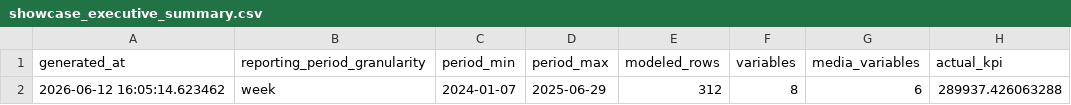
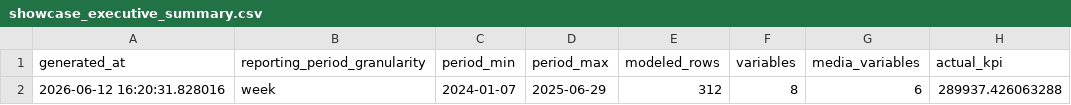
Before and after one commit to MattPrice7/MMM-Workflow, a CSV file: examples/chart_builder_showcase/output/tables/showcase_executive_summary.csv, drawn as a sheet; only a part is shown; the diff names each change by its address in the sheet, - before the commit and + after, or states it on an @@ line.

```diff
--- a/examples/chart_builder_showcase/output/tables/showcase_executive_summary.csv
+++ b/examples/chart_builder_showcase/output/tables/showcase_executive_summary.csv
-A2 (generated_at): 2026-06-12 16:05:14.623462
+A2 (generated_at): 2026-06-12 16:20:31.828016
```
Also changed, not shown: examples/chart_builder_showcase/output/showcase_report_index.csv, 13 other files.
